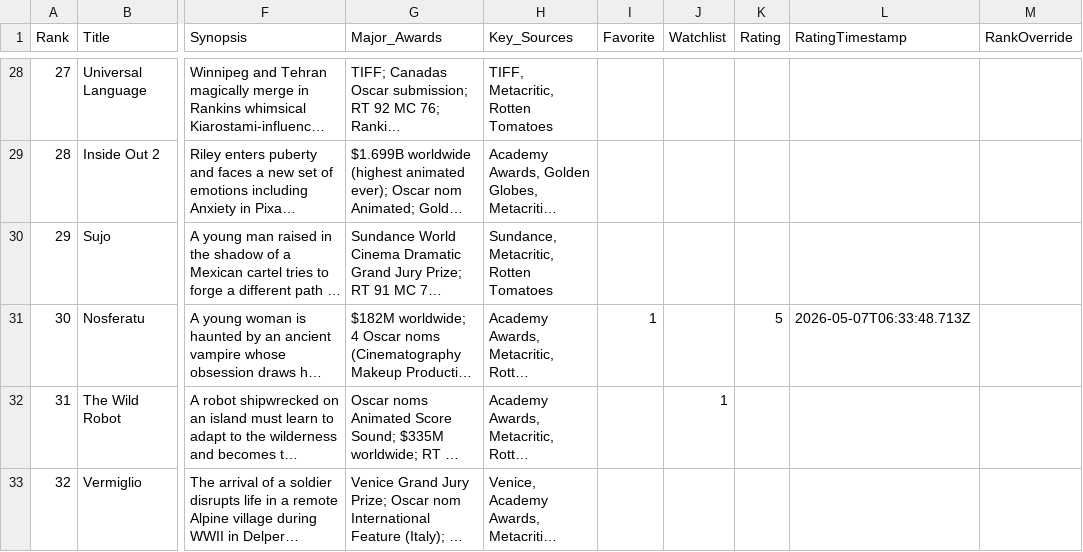
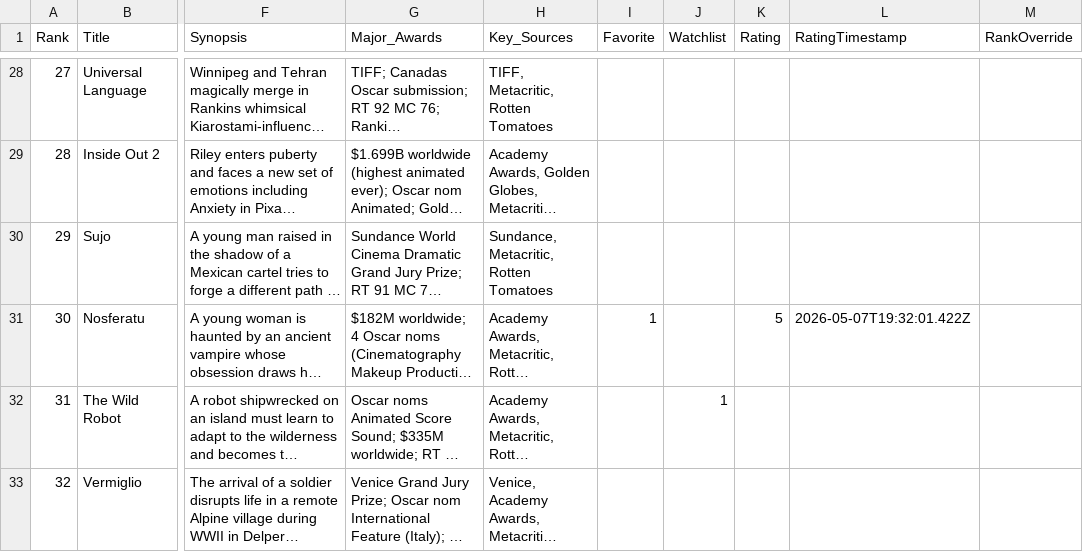
Before and after one commit to EwanWatson/cinevault, a CSV file: data/films_2024.csv, drawn as a sheet; only a part is shown, gaps mark what is left out; long unchanged cells end in …; the diff names each change by its address in the sheet, - before the commit and + after, or states it on an @@ line.

```diff
--- a/data/films_2024.csv
+++ b/data/films_2024.csv
-L31 (RatingTimestamp): 2026-05-07T06:33:48.713Z
+L31 (RatingTimestamp): 2026-05-07T19:32:01.422Z
```
Also changed, not shown: data/films_2019.csv.
